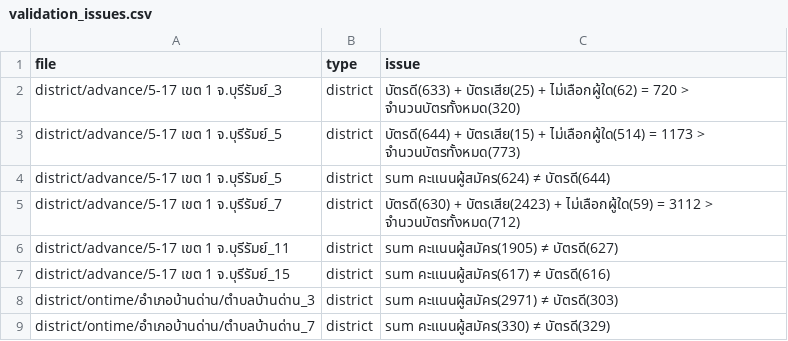
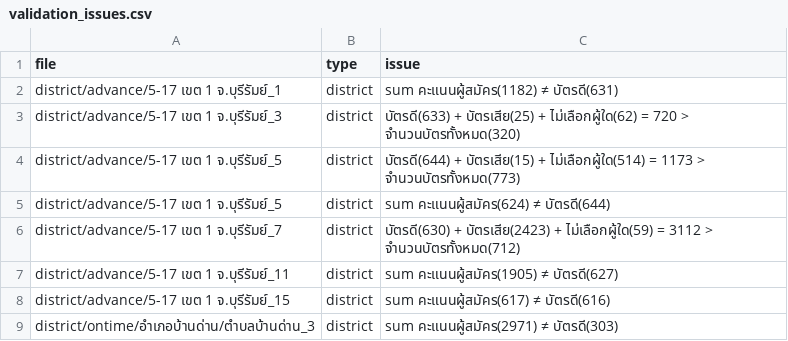
Before and after one commit to polar-bear-cu/dsde-buriram-1, a CSV file: validation_issues.csv, drawn as a sheet; only a part is shown; the shorter side is filled out with more unchanged rows.

```diff
--- a/validation_issues.csv
+++ b/validation_issues.csv
@@ -1,2 +1,3 @@
 file,type,issue
+district/advance/5-17 เขต 1 จ.บุรีรัมย์_1,district,sum คะแนนผู้สมัคร(1182) ≠ บัตรดี(631)
 district/advance/5-17 เขต 1 จ.บุรีรัมย์_3,district,บัตรดี(633) + บัตรเสีย(25) + ไม่เลือกผู้ใด(62) = 720 > จำนวนบัตรทั้งหมด(320)
```
Also changed, not shown: 2 other files.
